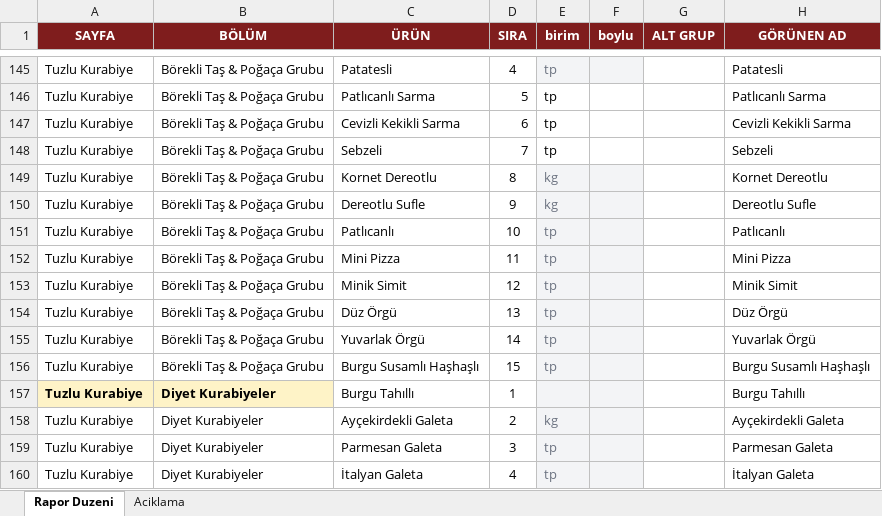
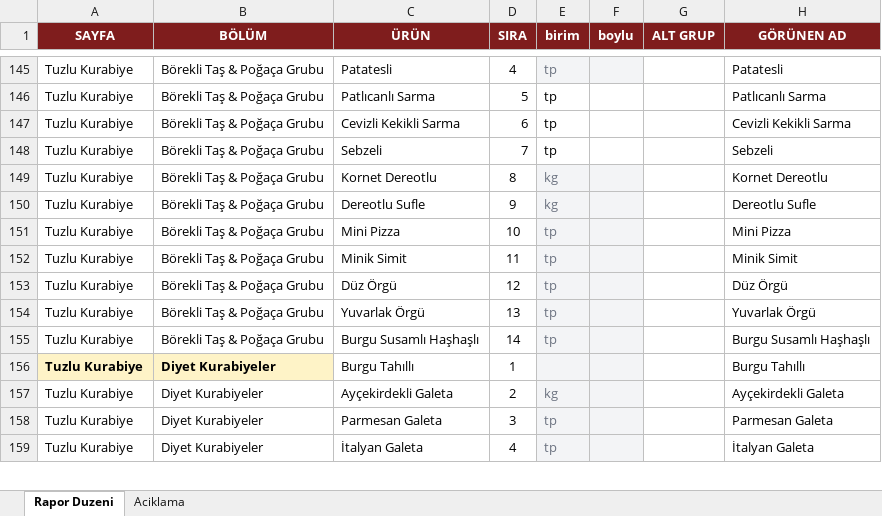
Before and after one commit to krh75tktsv-design/sube-talep, an Excel workbook: rapor-duzeni.xlsx, sheet Rapor Duzeni, drawn as a sheet; only a part is shown, gaps mark what is left out; values as stored, in another font and other column widths than the file's, no borders; removed rows and columns are numbered as before the commit, all else as after; the diff names each change by its address in the sheet, - before the commit and + after, or states it on an @@ line.

Commit message:
Patlıcanlı ürününü listeden çıkar

```diff
--- a/rapor-duzeni.xlsx (sheet Rapor Duzeni)
+++ b/rapor-duzeni.xlsx (sheet Rapor Duzeni)
-row 151: Tuzlu Kurabiye | Börekli Taş & Poğaça Grubu | Patlıcanlı | 10 | tp |  |  | Patlıcanlı
-D151 (SIRA): 11
+D151 (SIRA): 10
-D152 (SIRA): 12
+D152 (SIRA): 11
-D153 (SIRA): 13
+D153 (SIRA): 12
-D154 (SIRA): 14
+D154 (SIRA): 13
-D155 (SIRA): 15
+D155 (SIRA): 14
```
Also changed, not shown: 2 other files.
